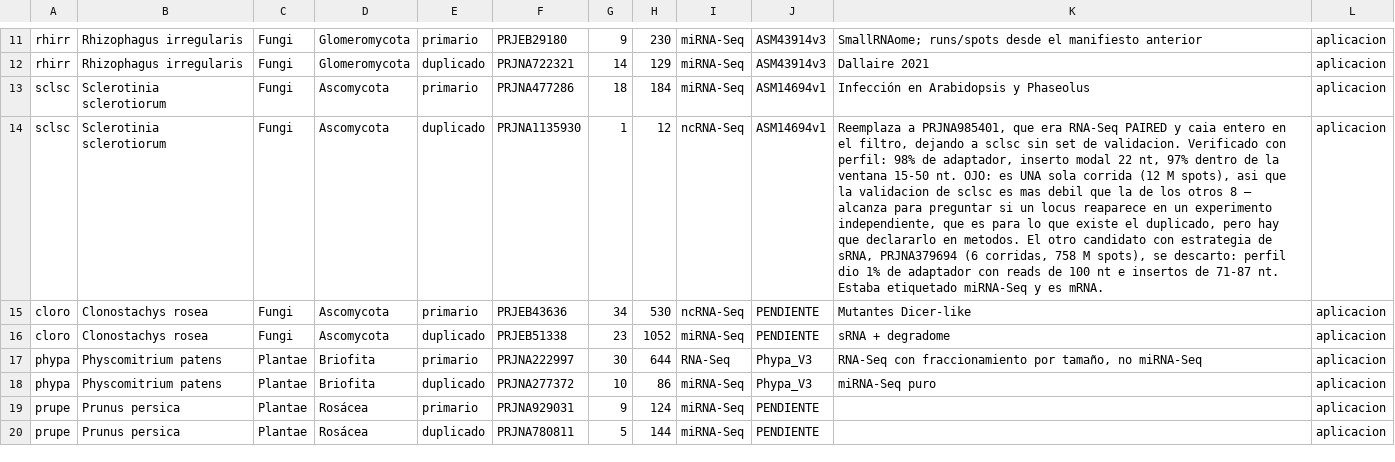
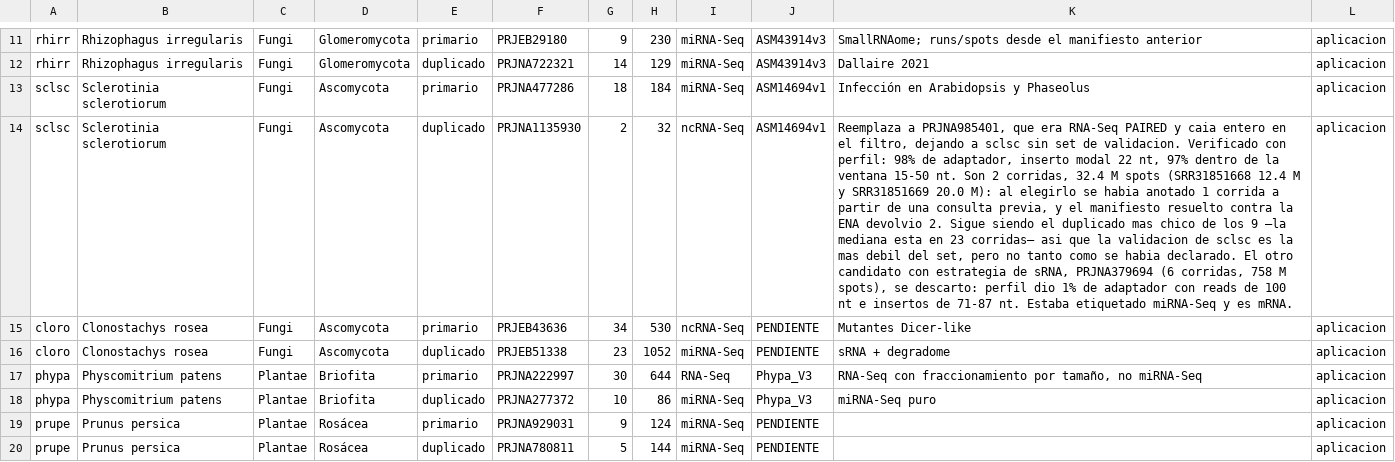
Before and after one commit to youkonskernel-afk/tesis, a TSV file: data/organismos.tsv, drawn as a sheet; only a part is shown, gaps mark what is left out; the diff names each change by its address in the sheet, - before the commit and + after, or states it on an @@ line.

```diff
--- a/data/organismos.tsv
+++ b/data/organismos.tsv
-G14: 1
+G14: 2
-H14: 12
+H14: 32
-K14: …15-50 nt. OJO: es UNA sola corrida (12 M spots), asi que la validacion de sclsc es mas debil que la de los otros 8 — alcanza para preguntar si un locus reaparece en un experimento independiente, que es para lo que existe el duplicado, pero hay que declararlo en metodos. El otro…
+K14: …15-50 nt. Son 2 corridas, 32.4 M spots (SRR31851668 12.4 M y SRR31851669 20.0 M): al elegirlo se habia anotado 1 corrida a partir de una consulta previa, y el manifiesto resuelto contra la ENA devolvio 2. Sigue siendo el duplicado mas chico de los 9 —la mediana esta en 23 corridas— asi que la validacion de sclsc es la mas debil del set, pero no tanto como se habia declarado. El otro…
```
Also changed, not shown: data/sra_md5.tsv, data/srr_manifest.tsv, 4 other files.
